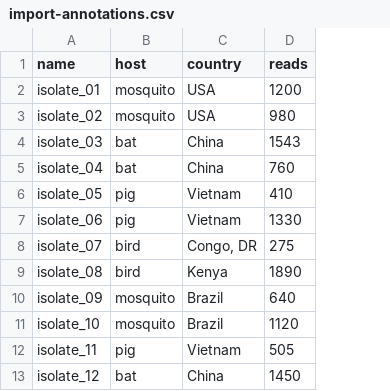
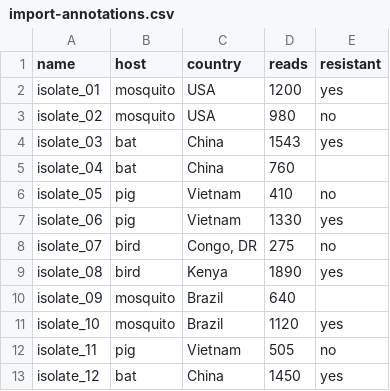
Before and after one commit to cmzmasek/forester, a CSV file: forester/demo/import-annotations.csv, drawn as a sheet; the diff names each change by its address in the sheet, - before the commit and + after, or states it on an @@ line.

```diff
--- a/forester/demo/import-annotations.csv
+++ b/forester/demo/import-annotations.csv
+column E (resistant), rows 2-13: yes | no | yes |  | no | yes | no | yes |  | yes | no | yes
```
Also changed, not shown: 18 other files.
